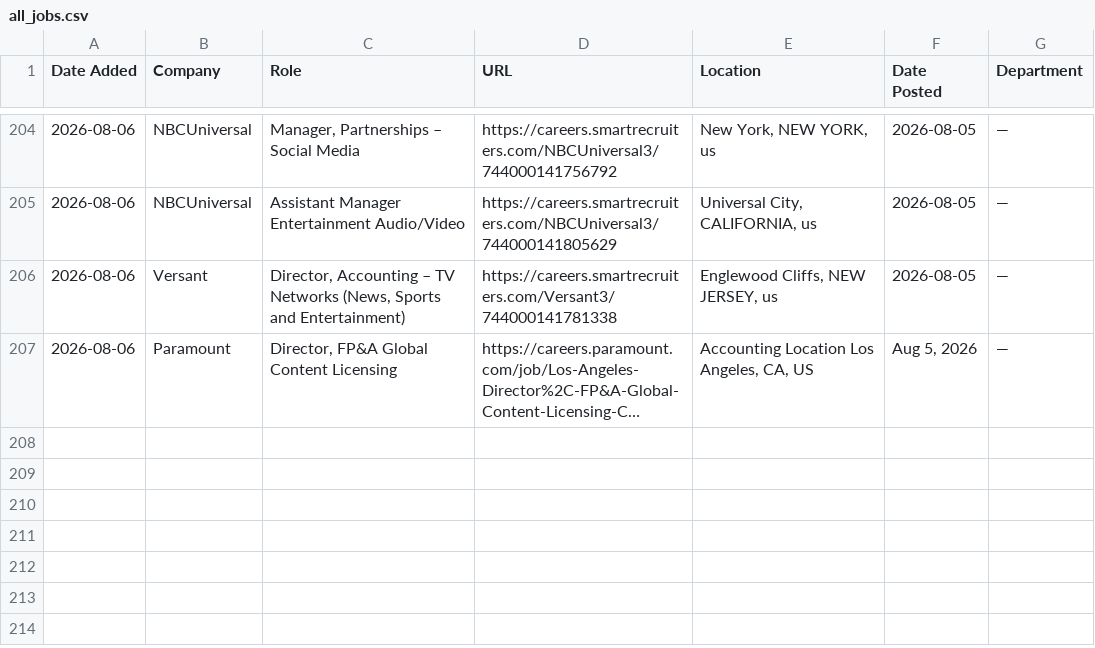
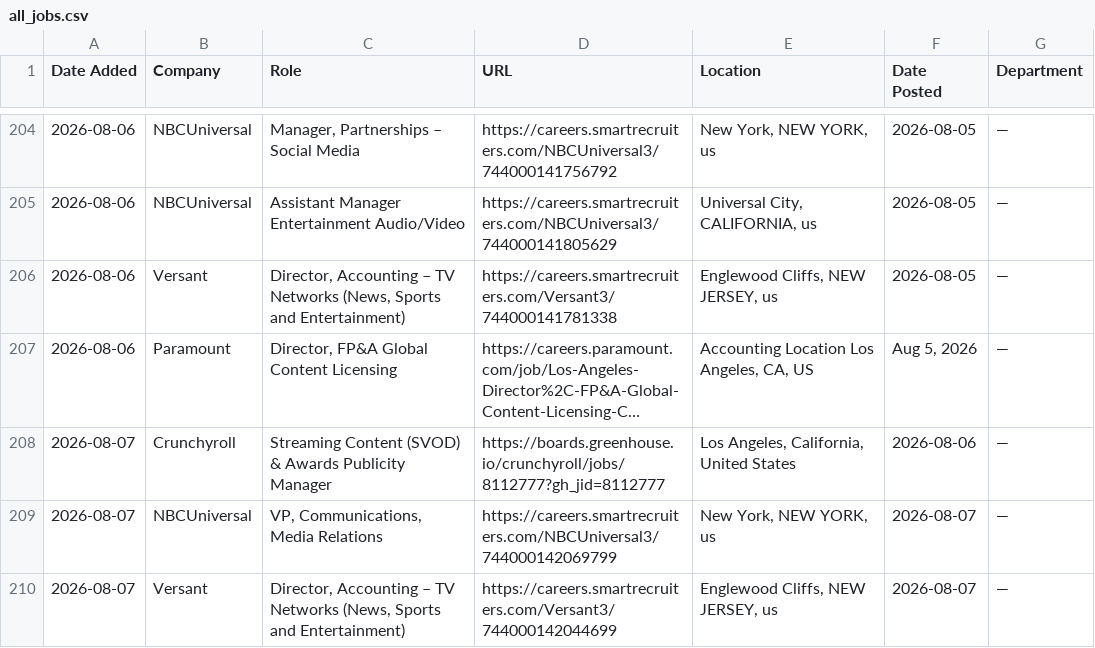
Before and after one commit to AdamanskyJunior/JScraper, a CSV file: all_jobs.csv, drawn as a sheet; only a part is shown, gaps mark what is left out; long unchanged cells end in …; the diff names each change by its address in the sheet, - before the commit and + after, or states it on an @@ line.

```diff
--- a/all_jobs.csv
+++ b/all_jobs.csv
+row 208: 2026-08-07 | Crunchyroll | Streaming Content (SVOD) & Awards Publicity Manager | https://boards.greenhouse.io/crunchyroll/jobs/8112777?gh_jid=8112777 | Los Angeles, California, United States | 2026-08-06 | —
+row 209: 2026-08-07 | NBCUniversal | VP, Communications, Media Relations | https://careers.smartrecruiters.com/NBCUniversal3/744000142069799 | New York, NEW YORK, us | 2026-08-07 | —
+row 210: 2026-08-07 | Versant | Director, Accounting – TV Networks (News, Sports and Entertainment) | https://careers.smartrecruiters.com/Versant3/744000142044699 | Englewood Cliffs, NEW JERSEY, us | 2026-08-07 | —
```
Also changed, not shown: 1 other file.
